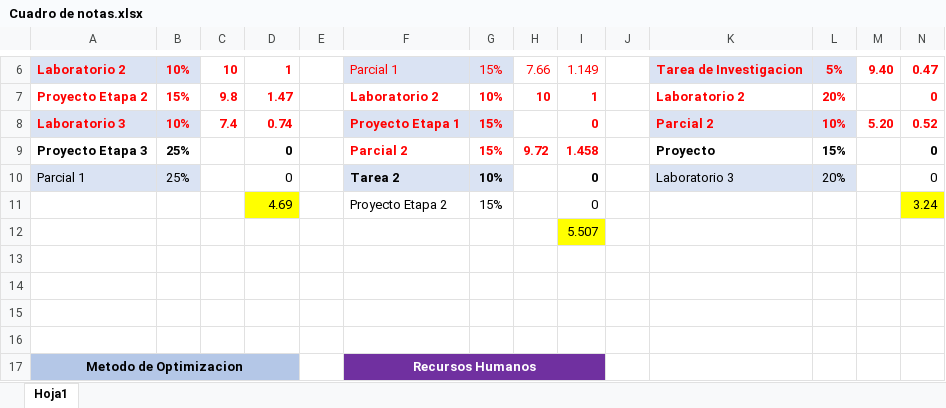
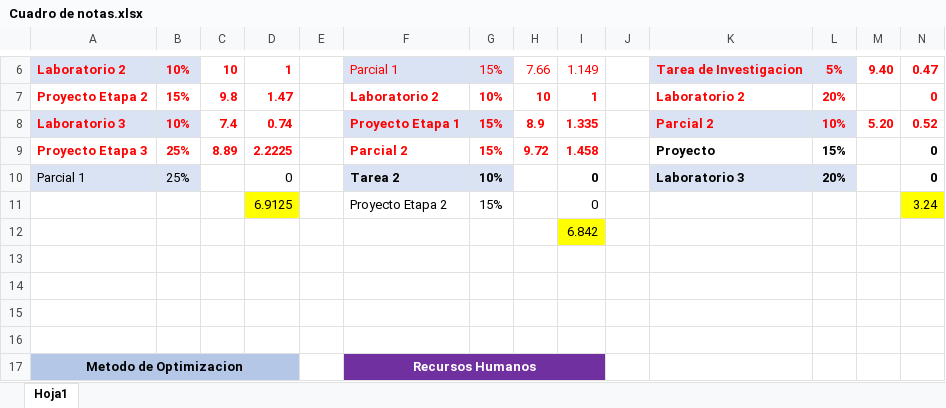
Before and after one commit to LVasquez93/UES-2026, an Excel workbook: Ciclo 01/Cuadro de notas.xlsx, sheet Hoja1, drawn as a sheet; only a part is shown, gaps mark what is left out; values as stored, in another font and other column widths than the file's, no borders; the diff names each change by its address in the sheet, - before the commit and + after, or states it on an @@ line.

```diff
--- a/Ciclo 01/Cuadro de notas.xlsx (sheet Hoja1)
+++ b/Ciclo 01/Cuadro de notas.xlsx (sheet Hoja1)
-H8: (empty)
+H8: 8.9
-I8: 0
+I8: 1.335
-A9:B9 text colour: black
+A9:B9 text colour: #FF0000
-C9: (empty)
+C9: 8.89
-D9: 0
+D9: 2.2225
-D9 text colour: black
+D9 text colour: #FF0000
-K10:L10 bold: off
+K10:L10 bold: on
-N10 bold: off
+N10 bold: on
-D11: 4.69
+D11: 6.9125
-I12: 5.507
+I12: 6.842
```
Also changed, not shown: 1 other file.
